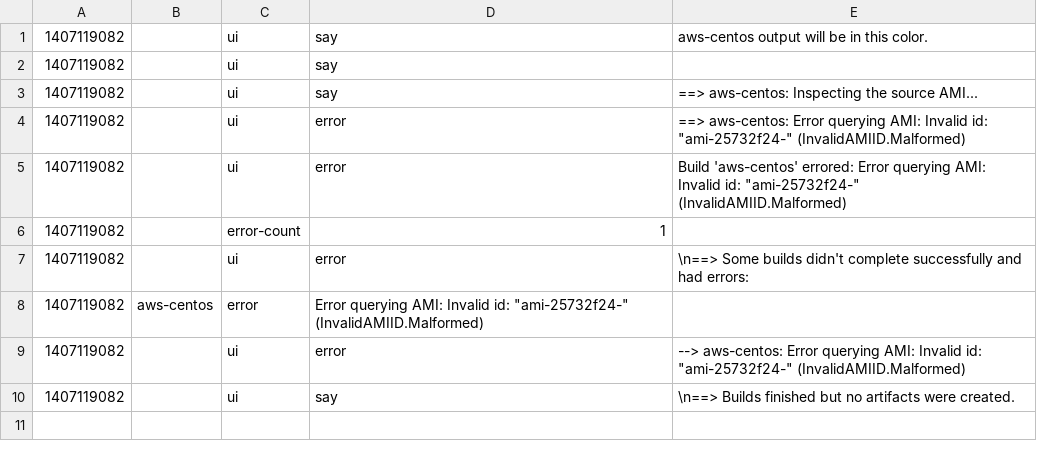
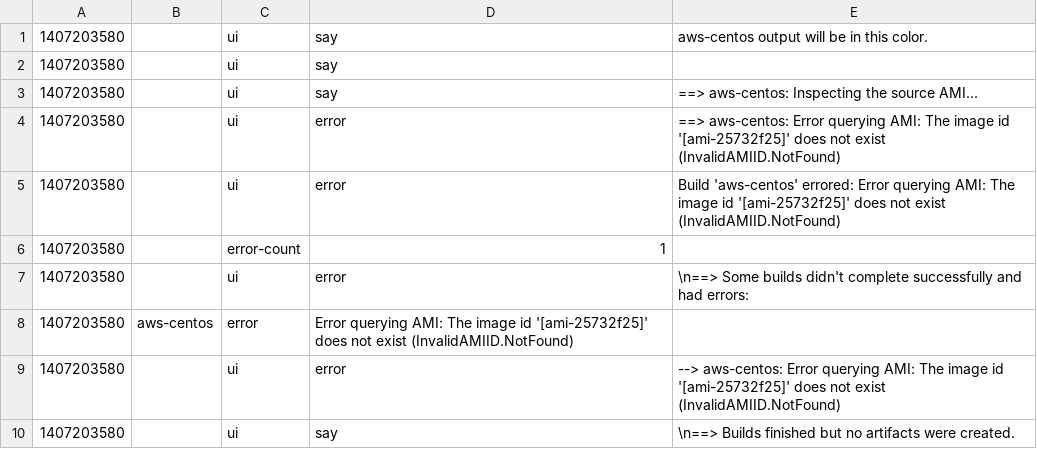
Before and after one commit to cloudconductor/cloud_conductor, a CSV file: spec/features/packer_results/error_aws_image_not_found.csv, drawn as a sheet.

Commit message:
change packer output from Invalid source ID to not found source ID

```diff
--- a/spec/features/packer_results/error_aws_image_not_found.csv
+++ b/spec/features/packer_results/error_aws_image_not_found.csv
@@ -1,10 +1,10 @@
-1407119082,,ui,say,aws-centos output will be in this color.
-1407119082,,ui,say,
-1407119082,,ui,say,==> aws-centos: Inspecting the source AMI...
-1407119082,,ui,error,==> aws-centos: Error querying AMI: Invalid id: "ami-25732f24-" (InvalidAMIID.Malformed)
-1407119082,,ui,error,Build 'aws-centos' errored: Error querying AMI: Invalid id: "ami-25732f24-" (InvalidAMIID.Malformed)
-1407119082,,error-count,1
-1407119082,,ui,error,\n==> Some builds didn't complete successfully and had errors:
-1407119082,aws-centos,error,Error querying AMI: Invalid id: "ami-25732f24-" (InvalidAMIID.Malformed)
-1407119082,,ui,error,--> aws-centos: Error querying AMI: Invalid id: "ami-25732f24-" (InvalidAMIID.Malformed)
-1407119082,,ui,say,\n==> Builds finished but no artifacts were created.
+1407203580,,ui,say,aws-centos output will be in this color.
+1407203580,,ui,say,
+1407203580,,ui,say,==> aws-centos: Inspecting the source AMI...
+1407203580,,ui,error,==> aws-centos: Error querying AMI: The image id '[ami-25732f25]' does not exist (InvalidAMIID.NotFound)
+1407203580,,ui,error,Build 'aws-centos' errored: Error querying AMI: The image id '[ami-25732f25]' does not exist (InvalidAMIID.NotFound)
+1407203580,,error-count,1
+1407203580,,ui,error,\n==> Some builds didn't complete successfully and had errors:
+1407203580,aws-centos,error,Error querying AMI: The image id '[ami-25732f25]' does not exist (InvalidAMIID.NotFound)
+1407203580,,ui,error,--> aws-centos: Error querying AMI: The image id '[ami-25732f25]' does not exist (InvalidAMIID.NotFound)
+1407203580,,ui,say,\n==> Builds finished but no artifacts were created.
```
Also changed, not shown: spec/features/packer_results/error_openstack_image_not_found.csv.
